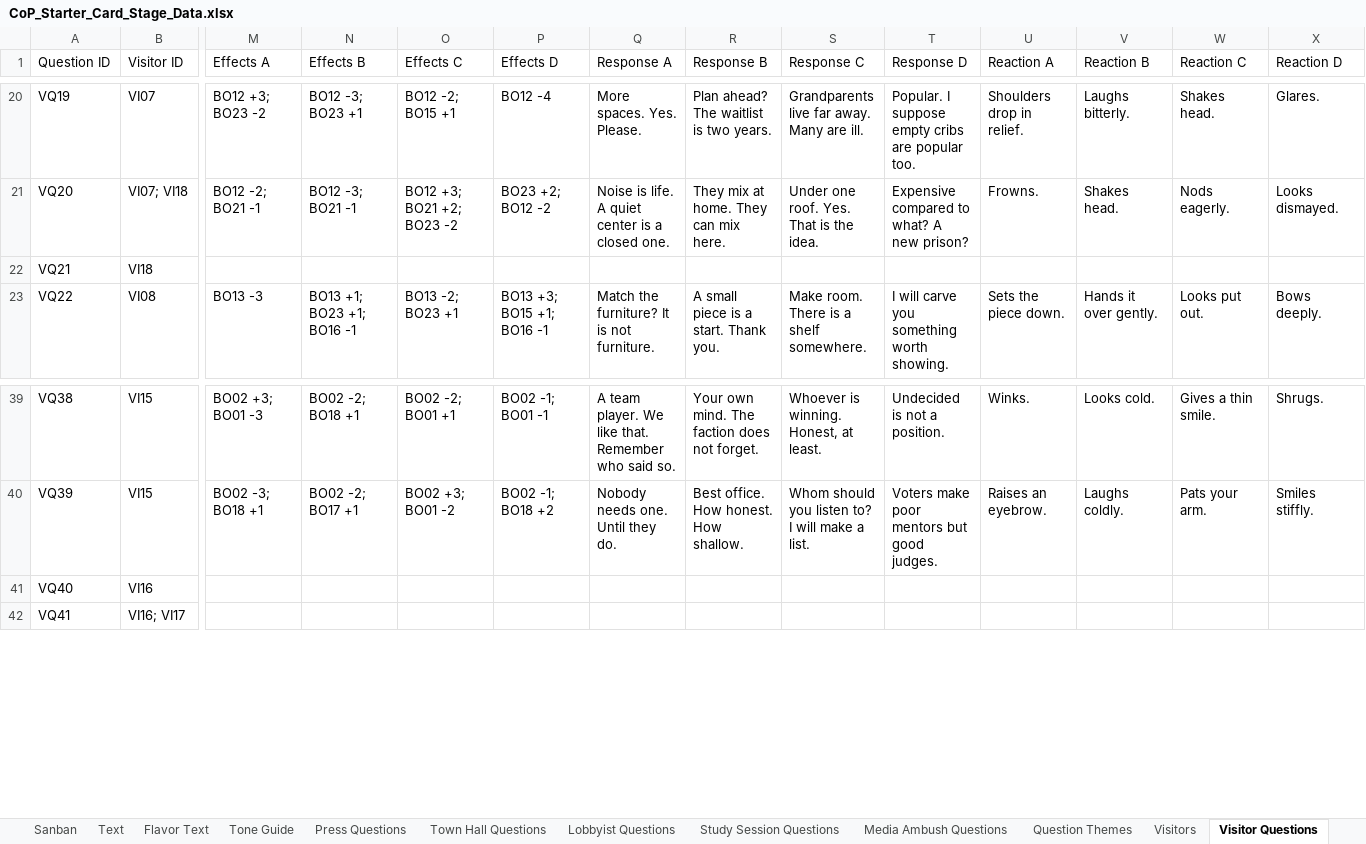
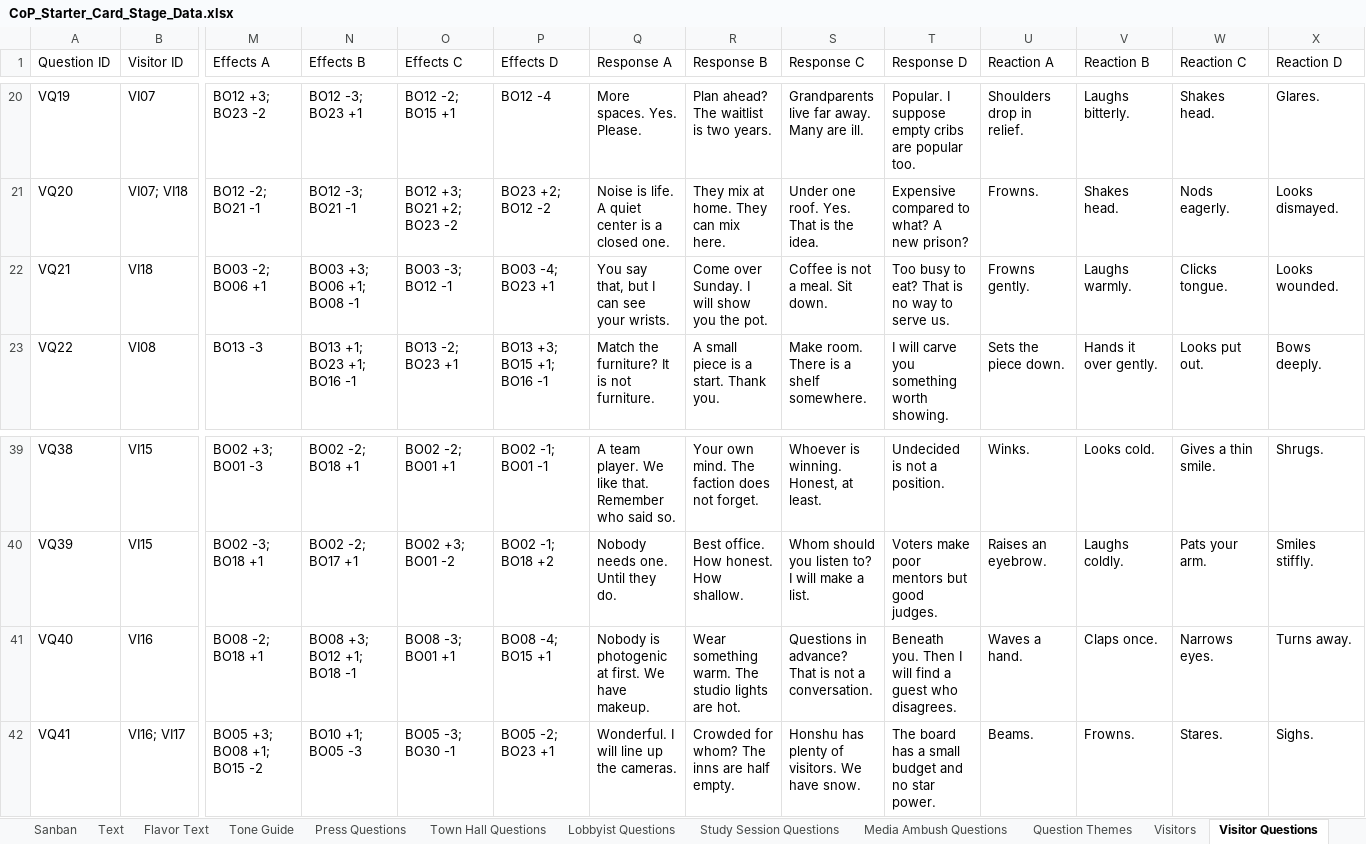
Before and after one commit to Lotusmonogatari/CoP-Deckbuilder, an Excel workbook: design/CoP_Starter_Card_Stage_Data.xlsx, sheet Visitor Questions, drawn as a sheet; only a part is shown, gaps mark what is left out; values as stored, in another font and other column widths than the file's, no borders; the diff covers the shown part only; the diff names each change by its address in the sheet, - before the commit and + after, or states it on an @@ line.

```diff
--- a/design/CoP_Starter_Card_Stage_Data.xlsx (sheet Visitor Questions)
+++ b/design/CoP_Starter_Card_Stage_Data.xlsx (sheet Visitor Questions)
-M22 (Effects A): (empty)
+M22 (Effects A): BO03 -2; BO06 +1
-N22 (Effects B): (empty)
+N22 (Effects B): BO03 +3; BO06 +1; BO08 -1
-O22 (Effects C): (empty)
+O22 (Effects C): BO03 -3; BO12 -1
-P22 (Effects D): (empty)
+P22 (Effects D): BO03 -4; BO23 +1
-Q22 (Response A): (empty)
+Q22 (Response A): You say that, but I can see your wrists.
-R22 (Response B): (empty)
+R22 (Response B): Come over Sunday. I will show you the pot.
-S22 (Response C): (empty)
+S22 (Response C): Coffee is not a meal. Sit down.
-T22 (Response D): (empty)
+T22 (Response D): Too busy to eat? That is no way to serve us.
-U22 (Reaction A): (empty)
+U22 (Reaction A): Frowns gently.
-V22 (Reaction B): (empty)
+V22 (Reaction B): Laughs warmly.
-W22 (Reaction C): (empty)
+W22 (Reaction C): Clicks tongue.
-X22 (Reaction D): (empty)
+X22 (Reaction D): Looks wounded.
-M41 (Effects A): (empty)
+M41 (Effects A): BO08 -2; BO18 +1
-N41 (Effects B): (empty)
+N41 (Effects B): BO08 +3; BO12 +1; BO18 -1
-O41 (Effects C): (empty)
+O41 (Effects C): BO08 -3; BO01 +1
-P41 (Effects D): (empty)
+P41 (Effects D): BO08 -4; BO15 +1
-Q41 (Response A): (empty)
+Q41 (Response A): Nobody is photogenic at first. We have makeup.
-R41 (Response B): (empty)
+R41 (Response B): Wear something warm. The studio lights are hot.
-S41 (Response C): (empty)
+S41 (Response C): Questions in advance? That is not a conversation.
-T41 (Response D): (empty)
+T41 (Response D): Beneath you. Then I will find a guest who disagrees.
-U41 (Reaction A): (empty)
+U41 (Reaction A): Waves a hand.
-V41 (Reaction B): (empty)
+V41 (Reaction B): Claps once.
-W41 (Reaction C): (empty)
+W41 (Reaction C): Narrows eyes.
-X41 (Reaction D): (empty)
+X41 (Reaction D): Turns away.
-M42 (Effects A): (empty)
+M42 (Effects A): BO05 +3; BO08 +1; BO15 -2
-N42 (Effects B): (empty)
+N42 (Effects B): BO10 +1; BO05 -3
-O42 (Effects C): (empty)
+O42 (Effects C): BO05 -3; BO30 -1
-P42 (Effects D): (empty)
+P42 (Effects D): BO05 -2; BO23 +1
-Q42 (Response A): (empty)
+Q42 (Response A): Wonderful. I will line up the cameras.
-R42 (Response B): (empty)
+R42 (Response B): Crowded for whom? The inns are half empty.
-S42 (Response C): (empty)
+S42 (Response C): Honshu has plenty of visitors. We have snow.
-T42 (Response D): (empty)
+T42 (Response D): The board has a small budget and no star power.
-U42 (Reaction A): (empty)
+U42 (Reaction A): Beams.
-V42 (Reaction B): (empty)
+V42 (Reaction B): Frowns.
-W42 (Reaction C): (empty)
+W42 (Reaction C): Stares.
-X42 (Reaction D): (empty)
+X42 (Reaction D): Sighs.
```
Also changed, not shown: 1104 edited cells elsewhere in this sheet, 5 other files.
